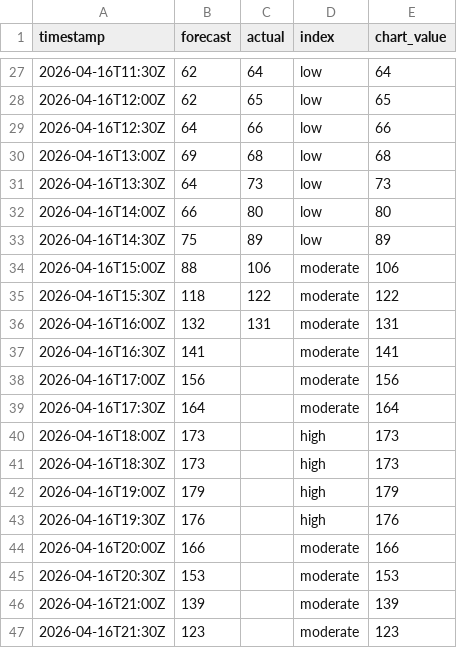
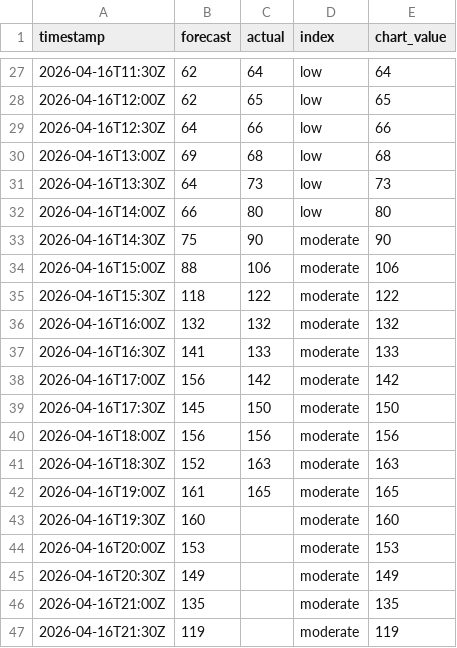
Before and after one commit to olliebranston/the-new-current-site, a CSV file: data/live-carbon-intensity.csv, drawn as a sheet; only a part is shown, gaps mark what is left out; the diff covers the shown part only.

```diff
--- a/data/live-carbon-intensity.csv
+++ b/data/live-carbon-intensity.csv
@@ -32,16 +32,16 @@ timestamp,forecast,actual,index,chart_value
 2026-04-16T14:00Z,66,80,low,80
-2026-04-16T14:30Z,75,89,low,89
+2026-04-16T14:30Z,75,90,moderate,90
 2026-04-16T15:00Z,88,106,moderate,106
 2026-04-16T15:30Z,118,122,moderate,122
-2026-04-16T16:00Z,132,131,moderate,131
-2026-04-16T16:30Z,141,,moderate,141
-2026-04-16T17:00Z,156,,moderate,156
-2026-04-16T17:30Z,164,,moderate,164
-2026-04-16T18:00Z,173,,high,173
-2026-04-16T18:30Z,173,,high,173
-2026-04-16T19:00Z,179,,high,179
-2026-04-16T19:30Z,176,,high,176
-2026-04-16T20:00Z,166,,moderate,166
-2026-04-16T20:30Z,153,,moderate,153
-2026-04-16T21:00Z,139,,moderate,139
-2026-04-16T21:30Z,123,,moderate,123
+2026-04-16T16:00Z,132,132,moderate,132
+2026-04-16T16:30Z,141,133,moderate,133
+2026-04-16T17:00Z,156,142,moderate,142
+2026-04-16T17:30Z,145,150,moderate,150
+2026-04-16T18:00Z,156,156,moderate,156
+2026-04-16T18:30Z,152,163,moderate,163
+2026-04-16T19:00Z,161,165,moderate,165
+2026-04-16T19:30Z,160,,moderate,160
+2026-04-16T20:00Z,153,,moderate,153
+2026-04-16T20:30Z,149,,moderate,149
+2026-04-16T21:00Z,135,,moderate,135
+2026-04-16T21:30Z,119,,moderate,119
```
Also changed, not shown: 4 edited cells elsewhere in this file, data/cleaned-live-carbon-intensity.csv, 2 other files.
